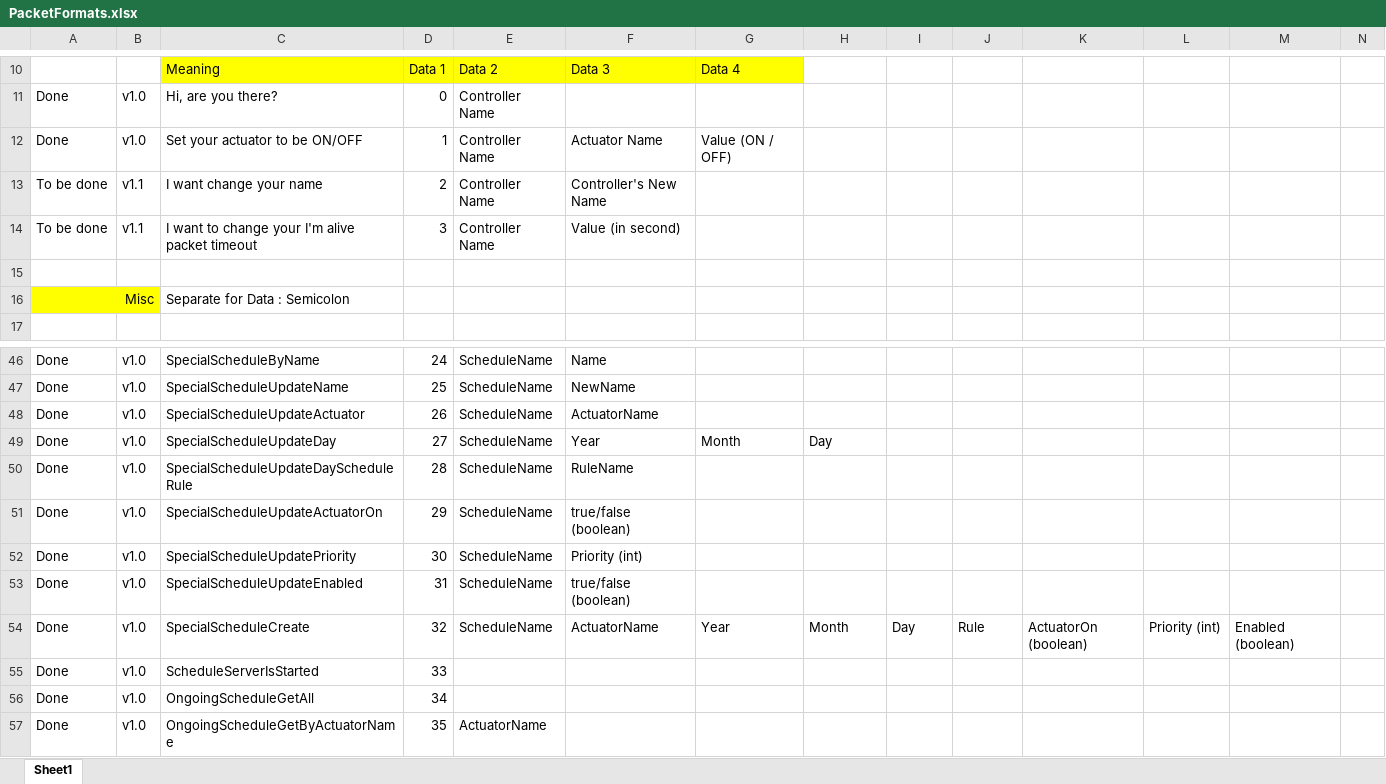
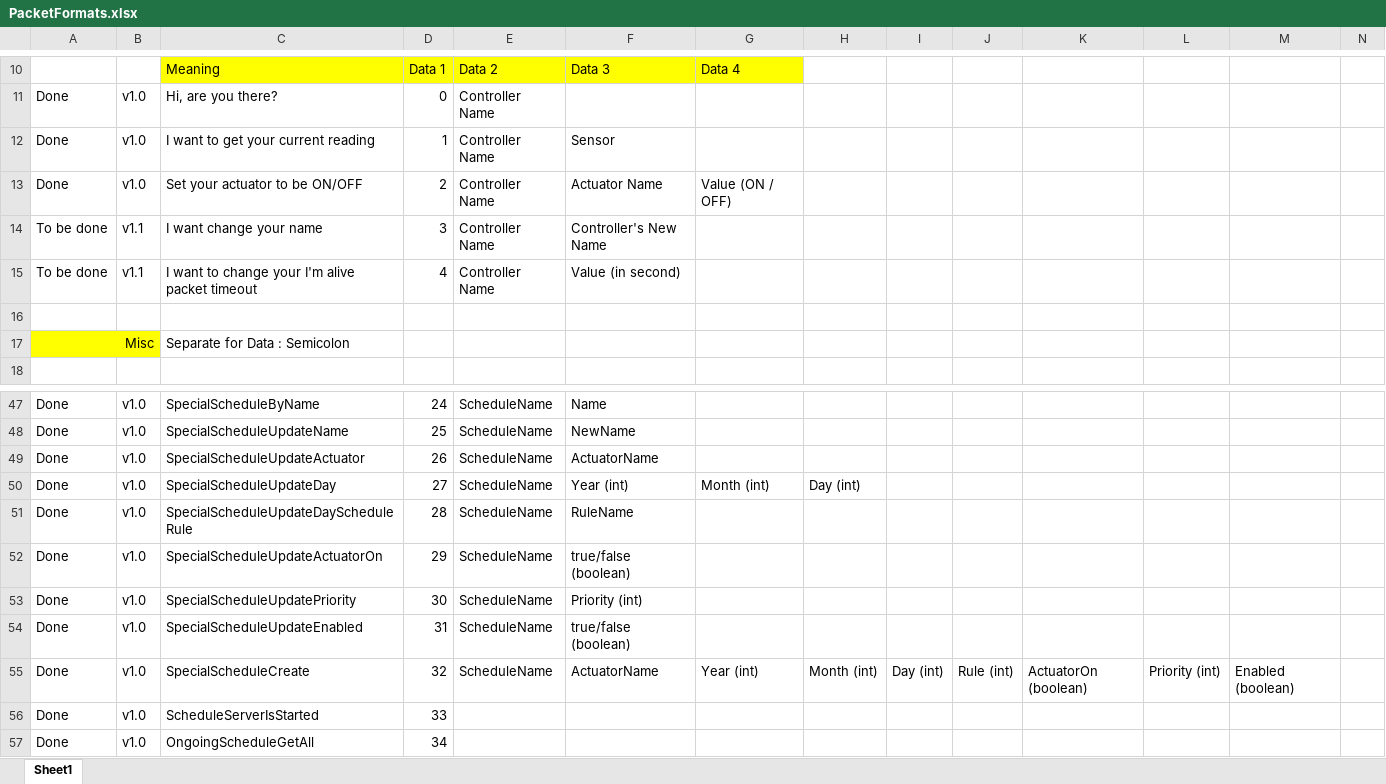
Before and after one commit to kingkingyyk/Chi, an Excel workbook: PacketFormats.xlsx, sheet Sheet1, drawn as a sheet; only a part is shown, gaps mark what is left out; the shorter side is filled out with more unchanged rows; values as stored, in another font and other column widths than the file's, no borders; addresses are those after the commit; the diff names each change by its address in the sheet, - before the commit and + after, or states it on an @@ line.

```diff
--- a/PacketFormats.xlsx (sheet Sheet1)
+++ b/PacketFormats.xlsx (sheet Sheet1)
+row 12: Done | v1.0 | I want to get your current reading | 1 | Controller Name | Sensor
-D13: 1
+D13: 2
-D14: 2
+D14: 3
-D15: 3
+D15: 4
-F50: Year
+F50: Year (int)
-G50: Month
+G50: Month (int)
-H50: Day
+H50: Day (int)
-G55: Year
+G55: Year (int)
-H55: Month
+H55: Month (int)
-I55: Day
+I55: Day (int)
-J55: Rule
+J55: Rule (int)
```
Also changed, not shown: 22 other files.
